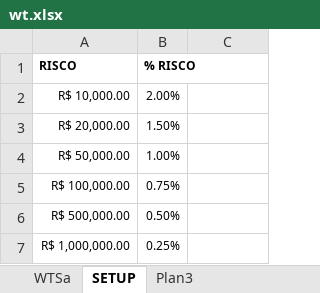
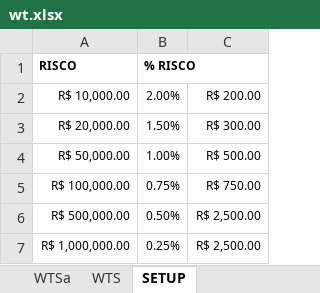
Before and after one commit to bengelbert/ifsc, an Excel workbook: stocks/wt.xlsx, sheet SETUP, drawn as a sheet; values as stored, in another font and other column widths than the file's, no borders; the diff names each change by its address in the sheet, - before the commit and + after, or states it on an @@ line.

```diff
--- a/stocks/wt.xlsx (sheet SETUP)
+++ b/stocks/wt.xlsx (sheet SETUP)
-sheet tab: Plan3
+sheet tab: WTS
@@ sheet tab order changed: WTSa | WTS | SETUP @@
-C2: (empty)
+C2: R$ 200.00
-C3: (empty)
+C3: R$ 300.00
-C4: (empty)
+C4: R$ 500.00
-C5: (empty)
+C5: R$ 750.00
-C6:C7: (empty)
+C6:C7: R$ 2,500.00
```
Also changed, not shown: sheet WTS, formulas that keep their value, hidden cells, stocks/nc_xpi.xlsx, stocks/nc_xpi_opcoes.xlsx.
